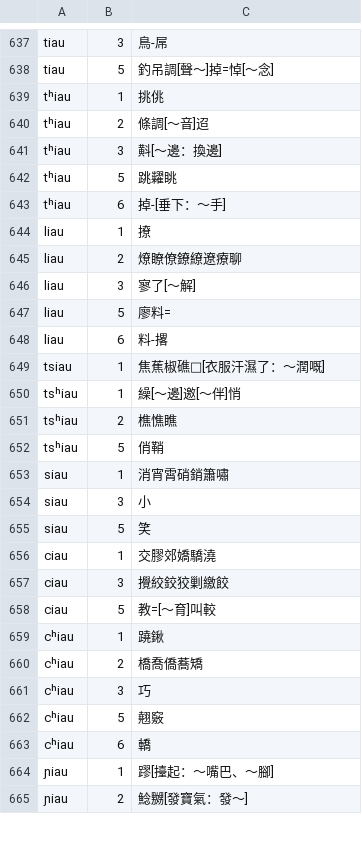
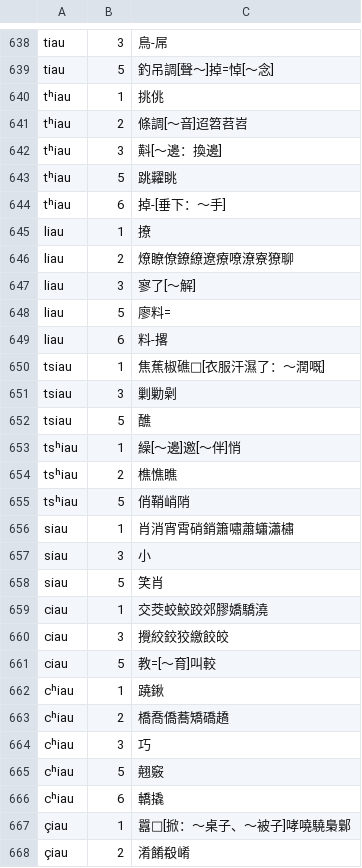
Before and after one commit to vearvip/LiuYangXiXiangHua, a TSV file: 浏阳镇头.tsv, drawn as a sheet; only a part is shown, gaps mark what is left out; the shorter side is filled out with more unchanged rows; the diff covers the shown part only.

```diff
--- a/浏阳镇头.tsv
+++ b/浏阳镇头.tsv
@@ -639,3 +640,3 @@ tiau	5	釣吊調[聲～]掉=悼[～念]
 tʰiau	1	挑佻
-tʰiau	2	條調[～音]迢
+tʰiau	2	條調[～音]迢笤苕岧
 tʰiau	3	斢[～邊：換邊]
@@ -644,3 +645,3 @@ tʰiau	6	掉-[垂下：～手]
 liau	1	撩
-liau	2	燎瞭僚鐐繚遼療聊
+liau	2	燎瞭僚鐐繚遼療嘹潦寮獠聊
 liau	3	寥了[～解]
@@ -649,15 +650,19 @@ liau	6	料-撂
 tsiau	1	焦蕉椒礁□[衣服汗濕了：～潤嘅]
+tsiau	3	剿勦劋
+tsiau	5	醮
 tsʰiau	1	繰[～邊]邀[～伴]悄
 tsʰiau	2	樵憔瞧
-tsʰiau	5	俏鞘
-siau	1	消宵霄硝銷簫嘯
+tsʰiau	5	俏鞘峭陗
+siau	1	肖消宵霄硝銷簫嘯蕭蠨瀟橚
 siau	3	小
-siau	5	笑
-ciau	1	交膠郊嬌驕澆
-ciau	3	攪絞鉸狡剿繳餃
+siau	5	笑肖
+ciau	1	交茭蛟鮫跤郊膠嬌驕澆
+ciau	3	攪絞鉸狡繳餃皎
 ciau	5	教=[～育]叫較
 cʰiau	1	蹺鍬
-cʰiau	2	橋喬僑蕎矯
+cʰiau	2	橋喬僑蕎矯礄趫
 cʰiau	3	巧
 cʰiau	5	翹竅
-cʰiau	6	轎
+cʰiau	6	轎撬
+çiau	1	囂□[掀：～桌子、～被子]哮嘵驍梟鄡
+çiau	2	淆餚殽崤
```
Also changed, not shown: 5 added rows, 3 removed rows, 1 moved row and 66 edited cells elsewhere in this file, omission/湘音檢字.tsv, 浏阳田坪.tsv.
